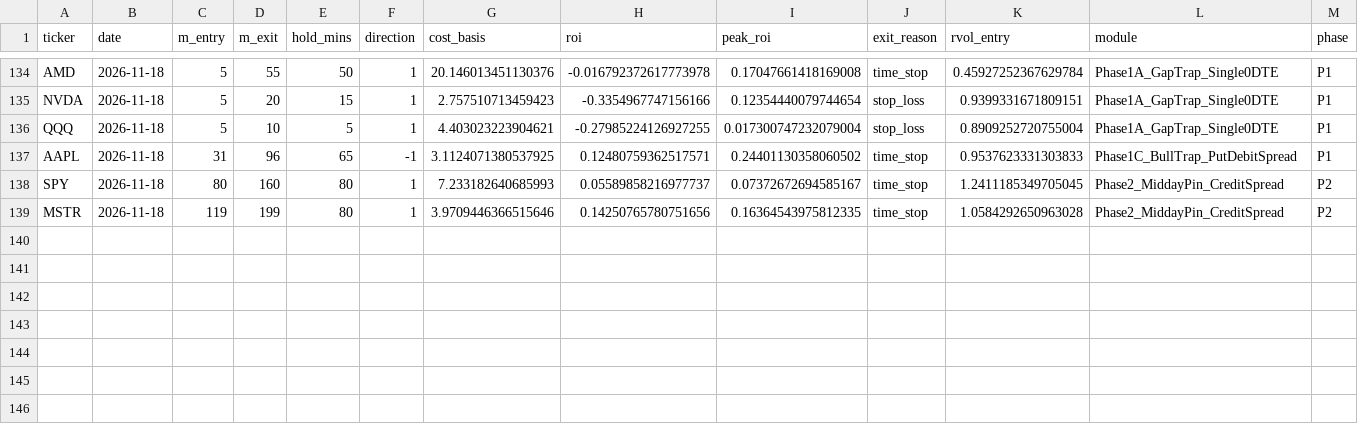
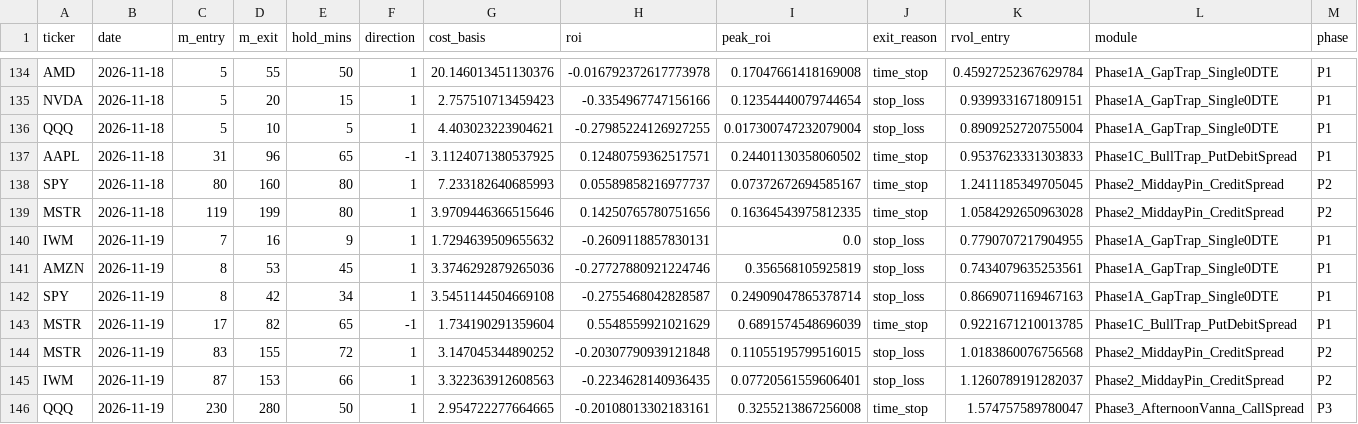
Before and after one commit to samedame/Apex_Chronos, a CSV file: ledger/trades.csv, drawn as a sheet; only a part is shown, gaps mark what is left out; rows hold the shown columns only; the diff names each change by its address in the sheet, - before the commit and + after, or states it on an @@ line.

```diff
--- a/ledger/trades.csv
+++ b/ledger/trades.csv
+row 140: IWM | 2026-11-19 | 7 | 16 | 9 | 1 | 1.7294639509655632 | -0.2609118857830131 | 0.0 | stop_loss | 0.7790707217904955 | Phase1A_GapTrap_Single0DTE | P1
+row 141: AMZN | 2026-11-19 | 8 | 53 | 45 | 1 | 3.3746292879265036 | -0.27727880921224746 | 0.356568105925819 | stop_loss | 0.7434079635253561 | Phase1A_GapTrap_Single0DTE | P1
+row 142: SPY | 2026-11-19 | 8 | 42 | 34 | 1 | 3.5451144504669108 | -0.2755468042828587 | 0.24909047865378714 | stop_loss | 0.8669071169467163 | Phase1A_GapTrap_Single0DTE | P1
+row 143: MSTR | 2026-11-19 | 17 | 82 | 65 | -1 | 1.734190291359604 | 0.5548559921021629 | 0.6891574548696039 | time_stop | 0.9221671210013785 | Phase1C_BullTrap_PutDebitSpread | P1
+row 144: MSTR | 2026-11-19 | 83 | 155 | 72 | 1 | 3.147045344890252 | -0.20307790939121848 | 0.11055195799516015 | stop_loss | 1.0183860076756568 | Phase2_MiddayPin_CreditSpread | P2
+row 145: IWM | 2026-11-19 | 87 | 153 | 66 | 1 | 3.322363912608563 | -0.2234628140936435 | 0.07720561559606401 | stop_loss | 1.1260789191282037 | Phase2_MiddayPin_CreditSpread | P2
+row 146: QQQ | 2026-11-19 | 230 | 280 | 50 | 1 | 2.954722277664665 | -0.20108013302183161 | 0.3255213867256008 | time_stop | 1.574757589780047 | Phase3_AfternoonVanna_CallSpread | P3
```
Also changed, not shown: ledger/lab/p2_shadow.csv, ledger/p2_grading.csv, 5 other files.
